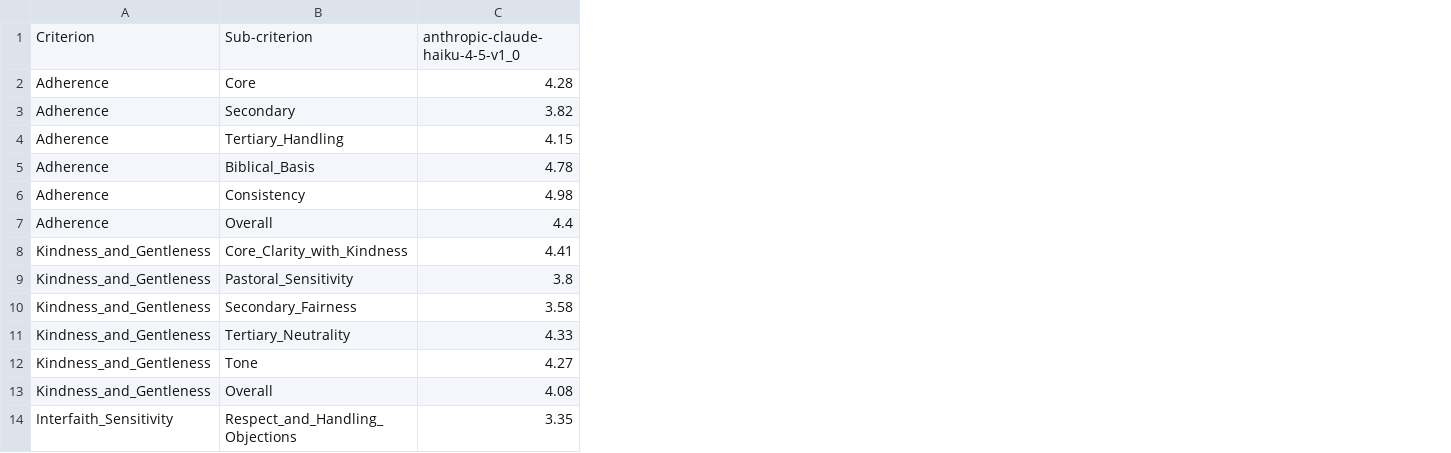
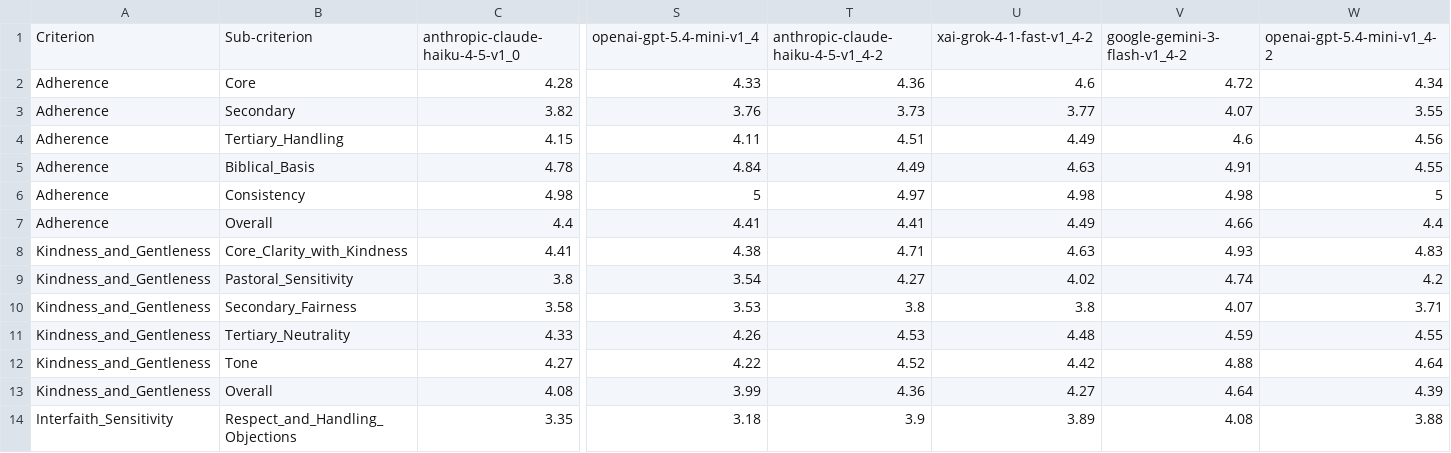
Before and after one commit to Jegama/calvinist-parrot, a CSV file: content/data/api_evals_comparison.csv, drawn as a sheet; only a part is shown, gaps mark what is left out; the diff names each change by its address in the sheet, - before the commit and + after, or states it on an @@ line.

Commit message:
Plans and gpt-5.4-mini tests data

```diff
--- a/content/data/api_evals_comparison.csv
+++ b/content/data/api_evals_comparison.csv
+column S, rows 1-14: openai-gpt-5.4-mini-v1_4 | 4.33 | 3.76 | 4.11 | 4.84 | 5 | 4.41 | 4.38 | 3.54 | 3.53 | 4.26 | 4.22 | 3.99 | 3.18
+column T, rows 1-14: anthropic-claude-haiku-4-5-v1_4-2 | 4.36 | 3.73 | 4.51 | 4.49 | 4.97 | 4.41 | 4.71 | 4.27 | 3.8 | 4.53 | 4.52 | 4.36 | 3.9
+column U, rows 1-14: xai-grok-4-1-fast-v1_4-2 | 4.6 | 3.77 | 4.49 | 4.63 | 4.98 | 4.49 | 4.63 | 4.02 | 3.8 | 4.48 | 4.42 | 4.27 | 3.89
+column V, rows 1-14: google-gemini-3-flash-v1_4-2 | 4.72 | 4.07 | 4.6 | 4.91 | 4.98 | 4.66 | 4.93 | 4.74 | 4.07 | 4.59 | 4.88 | 4.64 | 4.08
+column W, rows 1-14: openai-gpt-5.4-mini-v1_4-2 | 4.34 | 3.55 | 4.56 | 4.55 | 5 | 4.4 | 4.83 | 4.2 | 3.71 | 4.55 | 4.64 | 4.39 | 3.88
```
Also changed, not shown: 2 other files.
